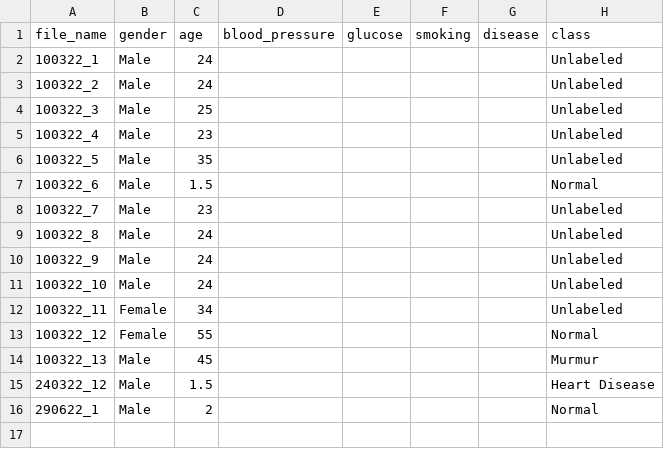
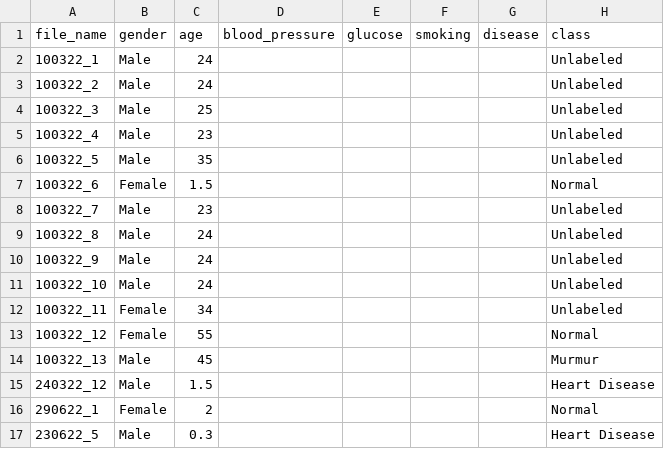
Before and after one commit to SadmanJahin/heart-sound-database, a CSV file: media/Dataset.csv, drawn as a sheet.

Commit message:
Update Dataset.csv

```diff
--- a/media/Dataset.csv
+++ b/media/Dataset.csv
@@ -6,3 +6,3 @@ file_name,gender,age,blood_pressure,glucose,smoking,disease,class
 100322_5,Male,35,,,,,Unlabeled
-100322_6,Male,1.5,,,,,Normal
+100322_6,Female,1.5,,,,,Normal
 100322_7,Male,23,,,,,Unlabeled
@@ -15,2 +15,3 @@ file_name,gender,age,blood_pressure,glucose,smoking,disease,class
 240322_12,Male,1.5,,,,,Heart Disease
-290622_1,Male,2,,,,,Normal
+290622_1,Female,2,,,,,Normal
+230622_5,Male,0.3,,,,,Heart Disease
```
